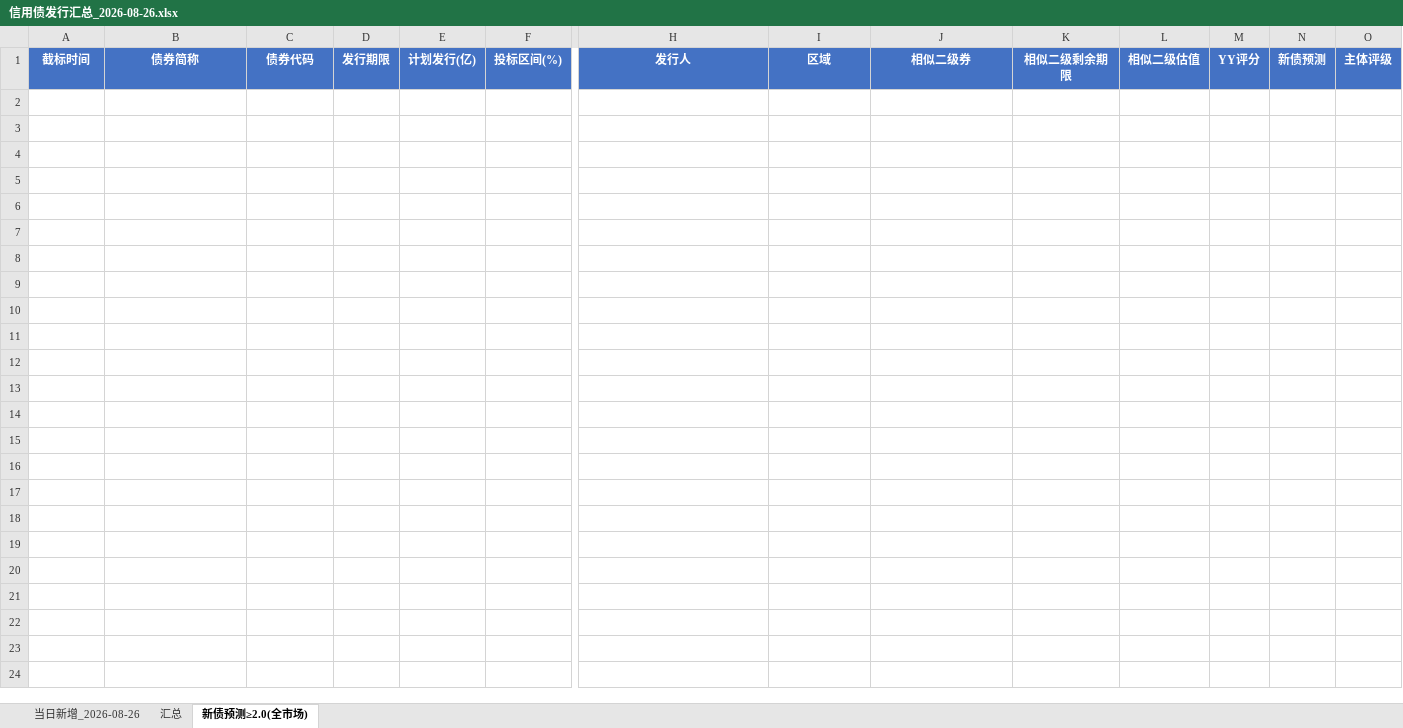
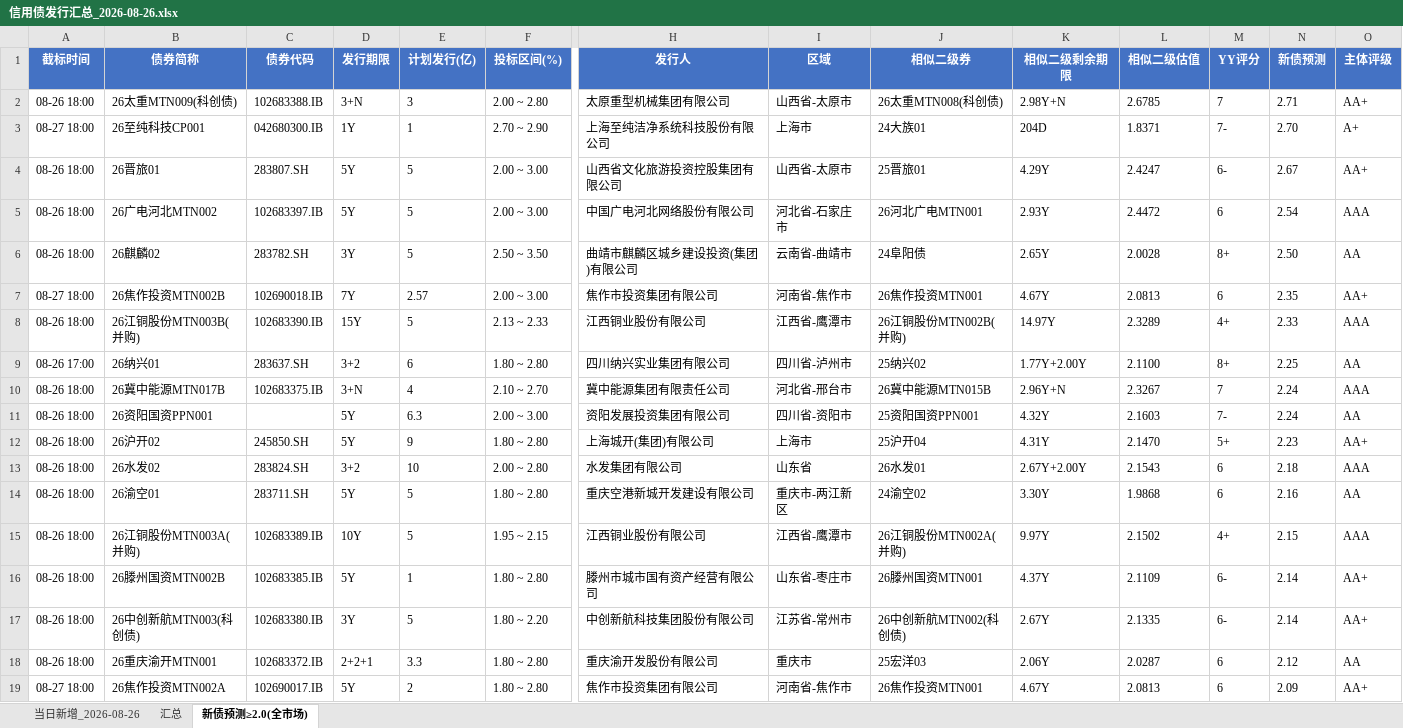
Before and after one commit to geomouse/innodealing-bond-export, an Excel workbook: data/信用债发行汇总_2026-08-26.xlsx, sheet 新债预测≥2.0(全市场), drawn as a sheet; only a part is shown, gaps mark what is left out; values as stored, in another font and other column widths than the file's, no borders; rows hold the shown columns only; the diff covers the shown part only; the diff names each change by its address in the sheet, - before the commit and + after, or states it on an @@ line.

```diff
--- a/data/信用债发行汇总_2026-08-26.xlsx (sheet 新债预测≥2.0(全市场))
+++ b/data/信用债发行汇总_2026-08-26.xlsx (sheet 新债预测≥2.0(全市场))
+row 2: 08-26 18:00 | 26太重MTN009(科创债) | 102683388.IB | 3+N | 3 | 2.00 ~ 2.80 | 太原重型机械集团有限公司 | 山西省-太原市 | 26太重MTN008(科创债) | 2.98Y+N | 2.6785 | 7 | 2.71 | AA+
+row 3: 08-27 18:00 | 26至纯科技CP001 | 042680300.IB | 1Y | 1 | 2.70 ~ 2.90 | 上海至纯洁净系统科技股份有限公司 | 上海市 | 24大族01 | 204D | 1.8371 | 7- | 2.70 | A+
+row 4: 08-26 18:00 | 26晋旅01 | 283807.SH | 5Y | 5 | 2.00 ~ 3.00 | 山西省文化旅游投资控股集团有限公司 | 山西省-太原市 | 25晋旅01 | 4.29Y | 2.4247 | 6- | 2.67 | AA+
+row 5: 08-26 18:00 | 26广电河北MTN002 | 102683397.IB | 5Y | 5 | 2.00 ~ 3.00 | 中国广电河北网络股份有限公司 | 河北省-石家庄市 | 26河北广电MTN001 | 2.93Y | 2.4472 | 6 | 2.54 | AAA
+row 6: 08-26 18:00 | 26麒麟02 | 283782.SH | 3Y | 5 | 2.50 ~ 3.50 | 曲靖市麒麟区城乡建设投资(集团)有限公司 | 云南省-曲靖市 | 24阜阳债 | 2.65Y | 2.0028 | 8+ | 2.50 | AA
+row 7: 08-27 18:00 | 26焦作投资MTN002B | 102690018.IB | 7Y | 2.57 | 2.00 ~ 3.00 | 焦作市投资集团有限公司 | 河南省-焦作市 | 26焦作投资MTN001 | 4.67Y | 2.0813 | 6 | 2.35 | AA+
+row 8: 08-26 18:00 | 26江铜股份MTN003B(并购) | 102683390.IB | 15Y | 5 | 2.13 ~ 2.33 | 江西铜业股份有限公司 | 江西省-鹰潭市 | 26江铜股份MTN002B(并购) | 14.97Y | 2.3289 | 4+ | 2.33 | AAA
+row 9: 08-26 17:00 | 26纳兴01 | 283637.SH | 3+2 | 6 | 1.80 ~ 2.80 | 四川纳兴实业集团有限公司 | 四川省-泸州市 | 25纳兴02 | 1.77Y+2.00Y | 2.1100 | 8+ | 2.25 | AA
+row 10: 08-26 18:00 | 26冀中能源MTN017B | 102683375.IB | 3+N | 4 | 2.10 ~ 2.70 | 冀中能源集团有限责任公司 | 河北省-邢台市 | 26冀中能源MTN015B | 2.96Y+N | 2.3267 | 7 | 2.24 | AAA
+row 11: 08-26 18:00 | 26资阳国资PPN001 |  | 5Y | 6.3 | 2.00 ~ 3.00 | 资阳发展投资集团有限公司 | 四川省-资阳市 | 25资阳国资PPN001 | 4.32Y | 2.1603 | 7- | 2.24 | AA
+row 12: 08-26 18:00 | 26沪开02 | 245850.SH | 5Y | 9 | 1.80 ~ 2.80 | 上海城开(集团)有限公司 | 上海市 | 25沪开04 | 4.31Y | 2.1470 | 5+ | 2.23 | AA+
+row 13: 08-26 18:00 | 26水发02 | 283824.SH | 3+2 | 10 | 2.00 ~ 2.80 | 水发集团有限公司 | 山东省 | 26水发01 | 2.67Y+2.00Y | 2.1543 | 6 | 2.18 | AAA
+row 14: 08-26 18:00 | 26渝空01 | 283711.SH | 5Y | 5 | 1.80 ~ 2.80 | 重庆空港新城开发建设有限公司 | 重庆市-两江新区 | 24渝空02 | 3.30Y | 1.9868 | 6 | 2.16 | AA
+row 15: 08-26 18:00 | 26江铜股份MTN003A(并购) | 102683389.IB | 10Y | 5 | 1.95 ~ 2.15 | 江西铜业股份有限公司 | 江西省-鹰潭市 | 26江铜股份MTN002A(并购) | 9.97Y | 2.1502 | 4+ | 2.15 | AAA
+row 16: 08-26 18:00 | 26滕州国资MTN002B | 102683385.IB | 5Y | 1 | 1.80 ~ 2.80 | 滕州市城市国有资产经营有限公司 | 山东省-枣庄市 | 26滕州国资MTN001 | 4.37Y | 2.1109 | 6- | 2.14 | AA+
+row 17: 08-26 18:00 | 26中创新航MTN003(科创债) | 102683380.IB | 3Y | 5 | 1.80 ~ 2.20 | 中创新航科技集团股份有限公司 | 江苏省-常州市 | 26中创新航MTN002(科创债) | 2.67Y | 2.1335 | 6- | 2.14 | AA+
+row 18: 08-26 18:00 | 26重庆渝开MTN001 | 102683372.IB | 2+2+1 | 3.3 | 1.80 ~ 2.80 | 重庆渝开发股份有限公司 | 重庆市 | 25宏洋03 | 2.06Y | 2.0287 | 6 | 2.12 | AA
+row 19: 08-27 18:00 | 26焦作投资MTN002A | 102690017.IB | 5Y | 2 | 1.80 ~ 2.80 | 焦作市投资集团有限公司 | 河南省-焦作市 | 26焦作投资MTN001 | 4.67Y | 2.0813 | 6 | 2.09 | AA+
```
Also changed, not shown: 12 added rows elsewhere in this sheet, data/credit_bond_2026-08-20.xlsx, data/credit_bond_2026-08-21.xlsx, 5 other files.
